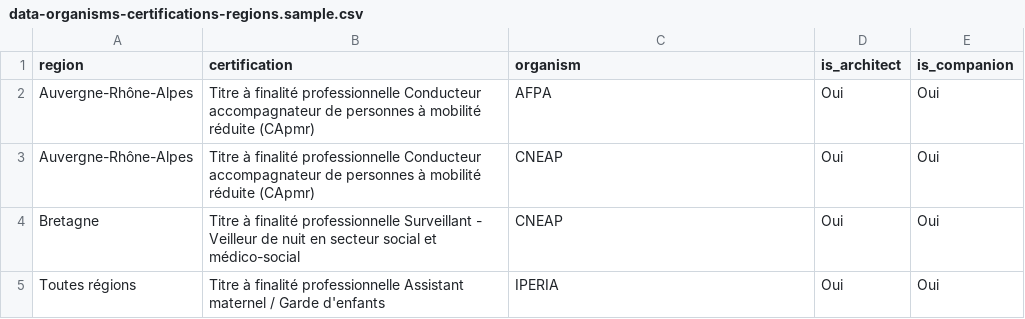
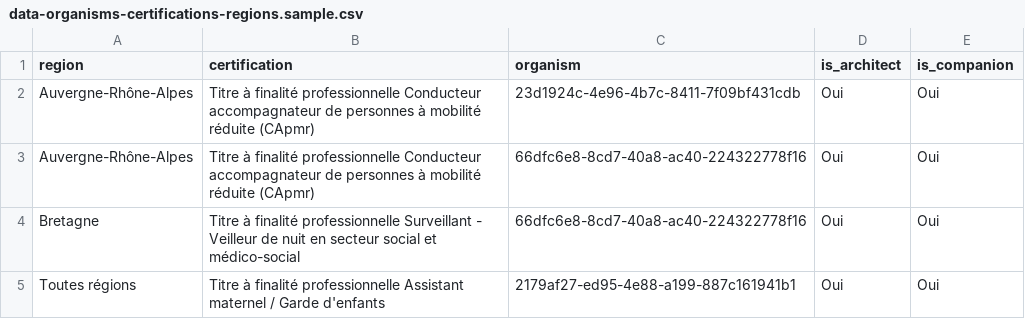
Before and after one commit to SocialGouv/reva, a CSV file: packages/reva-api/prisma/data-organisms-certifications-regions.sample.csv, drawn as a sheet.

Commit message:
feat(api): Allow multiple organisms with same label / SIRET and different typologies (#696)
* feat(api): update organism model constraints
* feat(api): update subscription validation policy
* fix(api): private seed using identifiers

```diff
--- a/packages/reva-api/prisma/data-organisms-certifications-regions.sample.csv
+++ b/packages/reva-api/prisma/data-organisms-certifications-regions.sample.csv
@@ -1,5 +1,5 @@
 region,certification,organism,is_architect,is_companion
-Auvergne-Rhône-Alpes,Titre à finalité professionnelle Conducteur accompagnateur de personnes à mobilité réduite (CApmr),AFPA,Oui,Oui
-Auvergne-Rhône-Alpes,Titre à finalité professionnelle Conducteur accompagnateur de personnes à mobilité réduite (CApmr),CNEAP,Oui,Oui
-Bretagne,Titre à finalité professionnelle Surveillant - Veilleur de nuit en secteur social et médico-social,CNEAP,Oui,Oui
-Toutes régions,Titre à finalité professionnelle Assistant maternel / Garde d'enfants,IPERIA,Oui,Oui
+Auvergne-Rhône-Alpes,Titre à finalité professionnelle Conducteur accompagnateur de personnes à mobilité réduite (CApmr),23d1924c-4e96-4b7c-8411-7f09bf431cdb,Oui,Oui
+Auvergne-Rhône-Alpes,Titre à finalité professionnelle Conducteur accompagnateur de personnes à mobilité réduite (CApmr),66dfc6e8-8cd7-40a8-ac40-224322778f16,Oui,Oui
+Bretagne,Titre à finalité professionnelle Surveillant - Veilleur de nuit en secteur social et médico-social,66dfc6e8-8cd7-40a8-ac40-224322778f16,Oui,Oui
+Toutes régions,Titre à finalité professionnelle Assistant maternel / Garde d'enfants,2179af27-ed95-4e88-a199-887c161941b1,Oui,Oui
```
Also changed, not shown: packages/reva-api/prisma/data-organisms.sample.csv, 8 other files.
